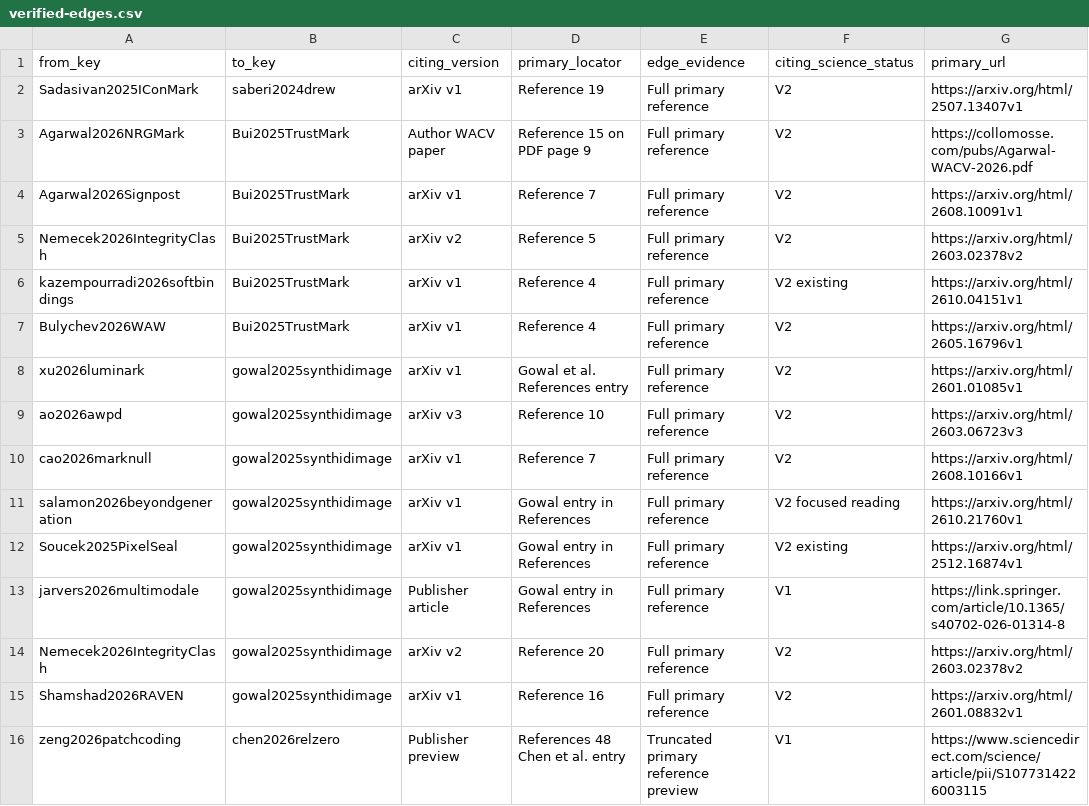
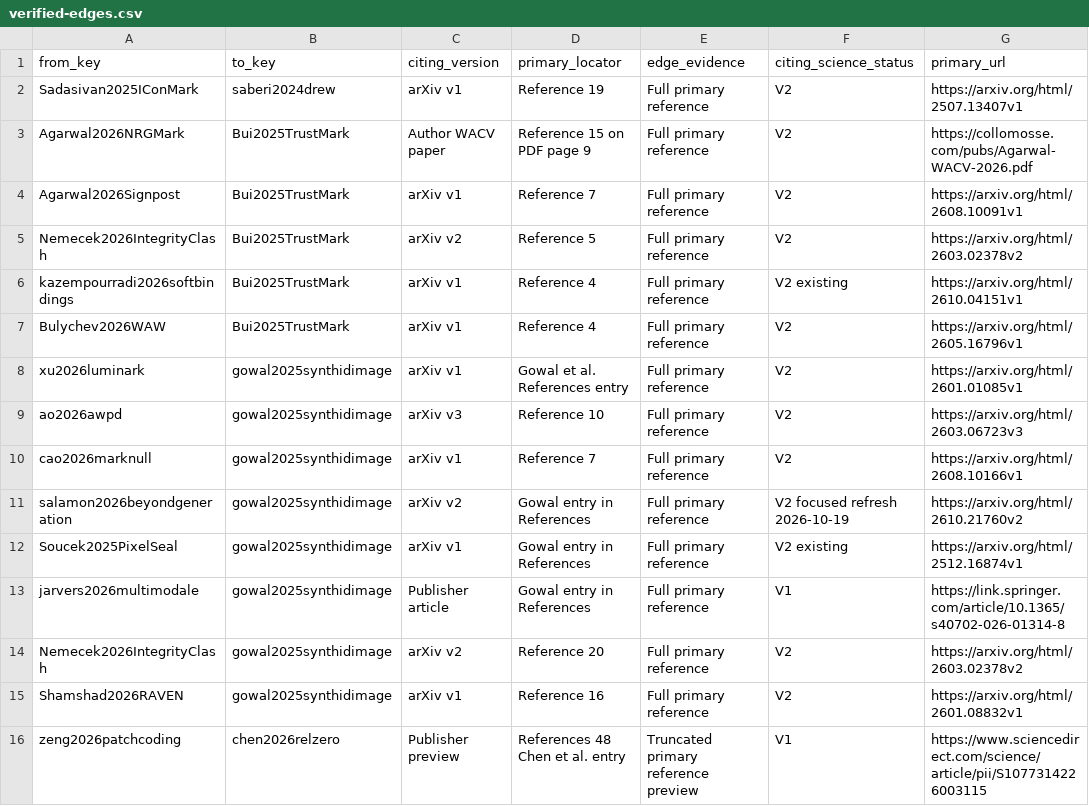
Before and after one commit to Eshahi/Dynamic-image-ownership, a CSV file: research/q1-dossier-20261018/14-forward-citation-sweep/verified-edges.csv, drawn as a sheet.

```diff
--- a/research/q1-dossier-20261018/14-forward-citation-sweep/verified-edges.csv
+++ b/research/q1-dossier-20261018/14-forward-citation-sweep/verified-edges.csv
@@ -10,3 +10,3 @@ ao2026awpd,gowal2025synthidimage,arXiv v3,Reference 10,Full primary reference,V2
 cao2026marknull,gowal2025synthidimage,arXiv v1,Reference 7,Full primary reference,V2,https://arxiv.org/html/2608.10166v1
-salamon2026beyondgeneration,gowal2025synthidimage,arXiv v1,Gowal entry in References,Full primary reference,V2 focused reading,https://arxiv.org/html/2610.21760v1
+salamon2026beyondgeneration,gowal2025synthidimage,arXiv v2,Gowal entry in References,Full primary reference,V2 focused refresh 2026-10-19,https://arxiv.org/html/2610.21760v2
 Soucek2025PixelSeal,gowal2025synthidimage,arXiv v1,Gowal entry in References,Full primary reference,V2 existing,https://arxiv.org/html/2512.16874v1
```
Also changed, not shown: research/q1-dossier-20261018/02-literature/matrix.csv, 25 other files.
